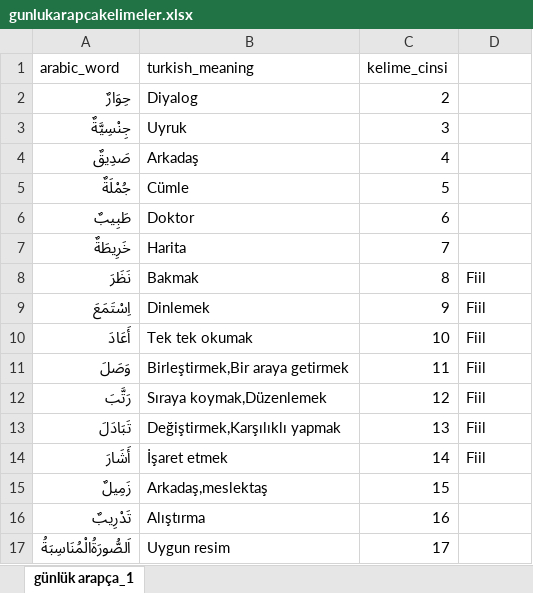
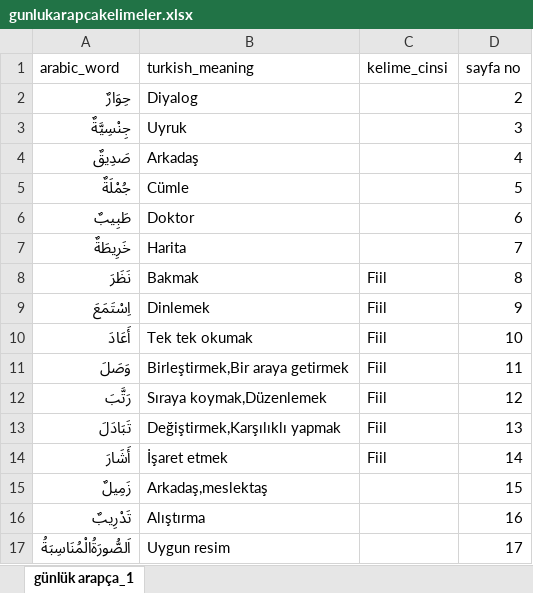
Before and after one commit to YZOKUMUS/ARABIC, an Excel workbook: public/gunlukarapcakelimeler.xlsx, sheet günlük arapça_1, drawn as a sheet; only a part is shown; values as stored, in another font and other column widths than the file's, no cell formats; the diff covers the shown part only; the diff names each change by its address in the sheet, - before the commit and + after, or states it on an @@ line.

```diff
--- a/public/gunlukarapcakelimeler.xlsx (sheet günlük arapça_1)
+++ b/public/gunlukarapcakelimeler.xlsx (sheet günlük arapça_1)
-D1: (empty)
+D1: sayfa no
-C2 (kelime_cinsi): 2
+C2 (kelime_cinsi): (empty)
-D2 (sayfa no): (empty)
+D2 (sayfa no): 2
-C3 (kelime_cinsi): 3
+C3 (kelime_cinsi): (empty)
-D3 (sayfa no): (empty)
+D3 (sayfa no): 3
-C4 (kelime_cinsi): 4
+C4 (kelime_cinsi): (empty)
-D4 (sayfa no): (empty)
+D4 (sayfa no): 4
-C5 (kelime_cinsi): 5
+C5 (kelime_cinsi): (empty)
-D5 (sayfa no): (empty)
+D5 (sayfa no): 5
-C6 (kelime_cinsi): 6
+C6 (kelime_cinsi): (empty)
-D6 (sayfa no): (empty)
+D6 (sayfa no): 6
-C7 (kelime_cinsi): 7
+C7 (kelime_cinsi): (empty)
-D7 (sayfa no): (empty)
+D7 (sayfa no): 7
-C8 (kelime_cinsi): 8
+C8 (kelime_cinsi): Fiil
-D8 (sayfa no): Fiil
+D8 (sayfa no): 8
-C9 (kelime_cinsi): 9
+C9 (kelime_cinsi): Fiil
-D9 (sayfa no): Fiil
+D9 (sayfa no): 9
-C10 (kelime_cinsi): 10
+C10 (kelime_cinsi): Fiil
-D10 (sayfa no): Fiil
+D10 (sayfa no): 10
-C11 (kelime_cinsi): 11
+C11 (kelime_cinsi): Fiil
-D11 (sayfa no): Fiil
+D11 (sayfa no): 11
-C12 (kelime_cinsi): 12
+C12 (kelime_cinsi): Fiil
-D12 (sayfa no): Fiil
+D12 (sayfa no): 12
-C13 (kelime_cinsi): 13
+C13 (kelime_cinsi): Fiil
-D13 (sayfa no): Fiil
+D13 (sayfa no): 13
-C14 (kelime_cinsi): 14
+C14 (kelime_cinsi): Fiil
-D14 (sayfa no): Fiil
+D14 (sayfa no): 14
-C15 (kelime_cinsi): 15
+C15 (kelime_cinsi): (empty)
-D15 (sayfa no): (empty)
+D15 (sayfa no): 15
-C16 (kelime_cinsi): 16
+C16 (kelime_cinsi): (empty)
-D16 (sayfa no): (empty)
+D16 (sayfa no): 16
-C17 (kelime_cinsi): 17
+C17 (kelime_cinsi): (empty)
-D17 (sayfa no): (empty)
+D17 (sayfa no): 17
```
Also changed, not shown: 55 added rows and 552 edited cells elsewhere in this sheet, cell formats, public/kelime990.xlsx, 1 other file.
